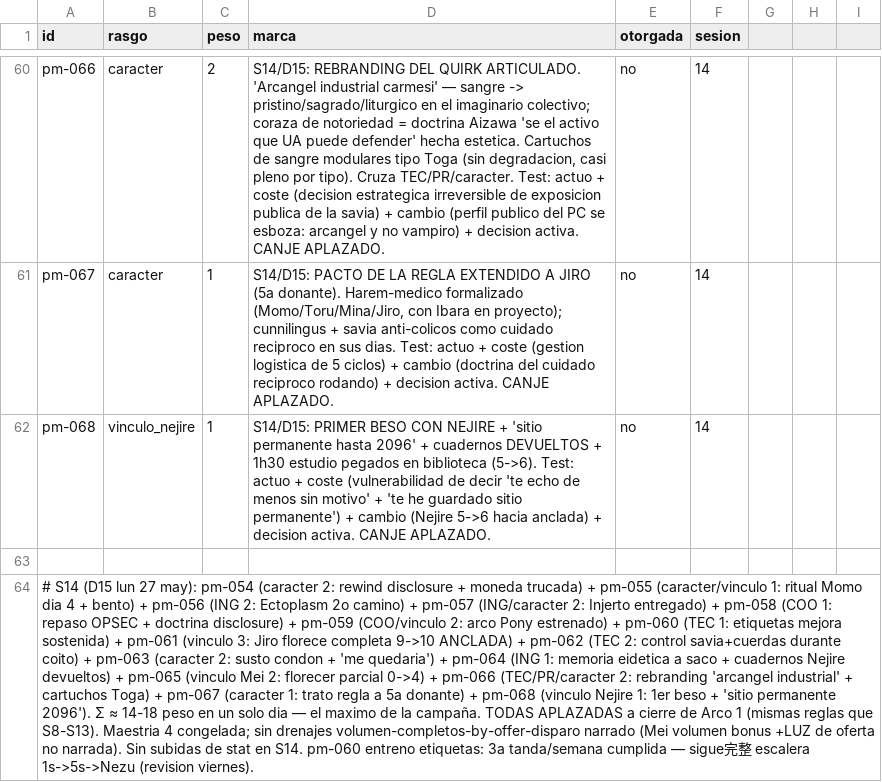
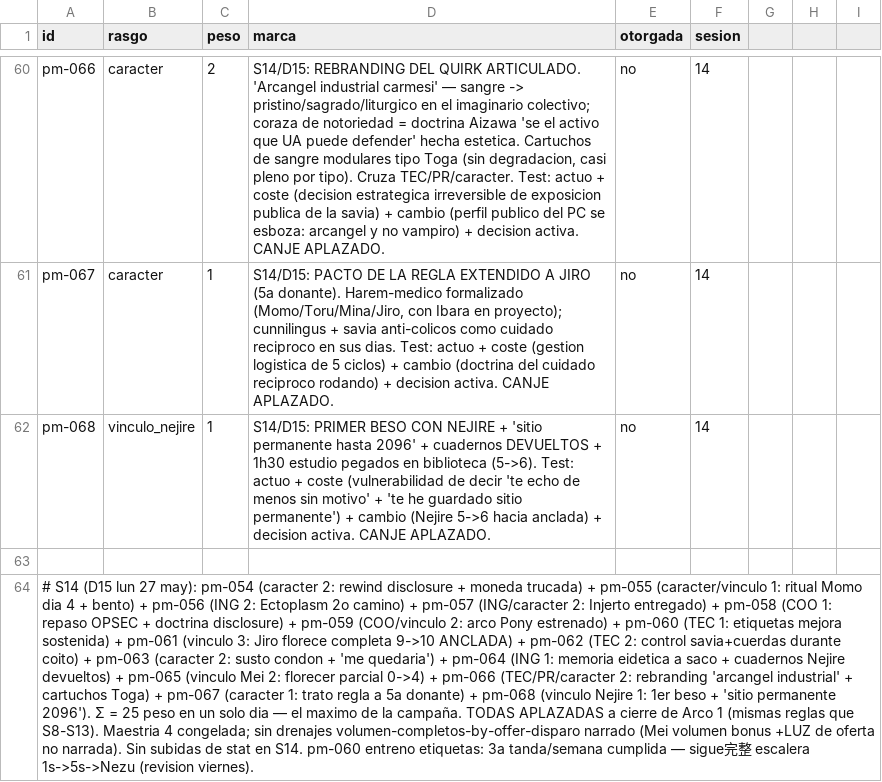
Before and after one commit to linusmandrake/rpg-myheroacademia-pc-pendiente, a CSV file: registros/progreso_narrativo.csv, drawn as a sheet; only a part is shown, gaps mark what is left out; the diff names each change by its address in the sheet, - before the commit and + after, or states it on an @@ line.

```diff
--- a/registros/progreso_narrativo.csv
+++ b/registros/progreso_narrativo.csv
-A64 (id): …2096'). Σ ≈ 14-18 peso en…
+A64 (id): …2096'). Σ = 25 peso en…
```
Also changed, not shown: 2 other files.
